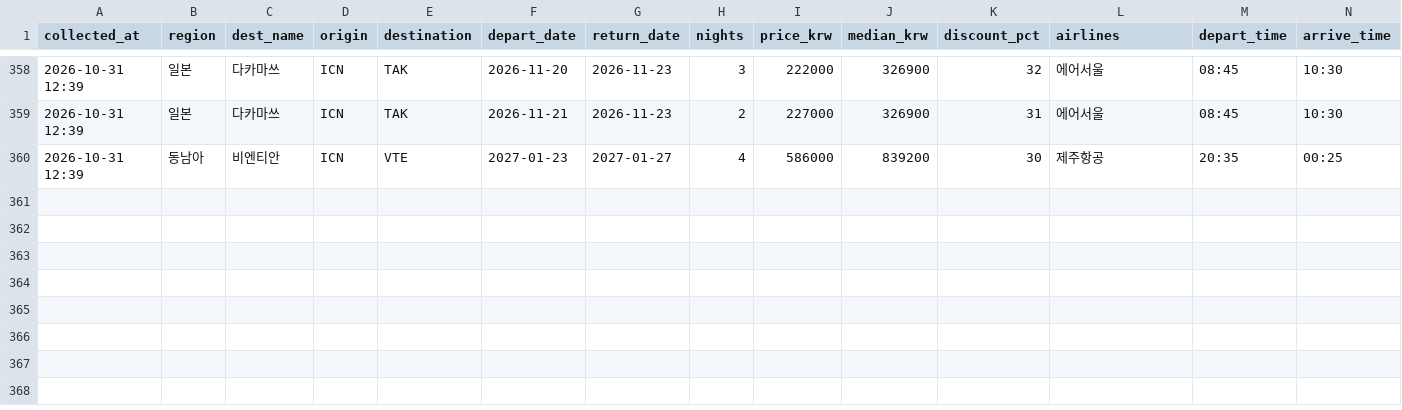
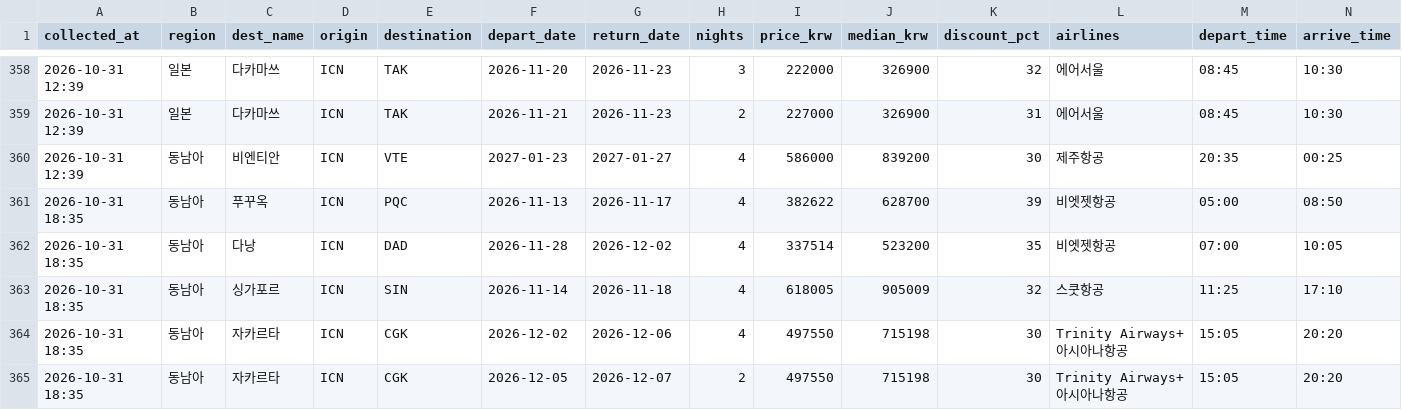
Before and after one commit to dochifree/flight-tracker, a CSV file: data/deals.csv, drawn as a sheet; only a part is shown, gaps mark what is left out; the diff names each change by its address in the sheet, - before the commit and + after, or states it on an @@ line.

Commit message:
data: 가격 업데이트 2026-10-31 10:18 UTC

```diff
--- a/data/deals.csv
+++ b/data/deals.csv
+row 361: 2026-10-31 18:35 | 동남아 | 푸꾸옥 | ICN | PQC | 2026-11-13 | 2026-11-17 | 4 | 382622 | 628700 | 39 | 비엣젯항공 | 05:00 | 08:50
+row 362: 2026-10-31 18:35 | 동남아 | 다낭 | ICN | DAD | 2026-11-28 | 2026-12-02 | 4 | 337514 | 523200 | 35 | 비엣젯항공 | 07:00 | 10:05
+row 363: 2026-10-31 18:35 | 동남아 | 싱가포르 | ICN | SIN | 2026-11-14 | 2026-11-18 | 4 | 618005 | 905009 | 32 | 스쿳항공 | 11:25 | 17:10
+row 364: 2026-10-31 18:35 | 동남아 | 자카르타 | ICN | CGK | 2026-12-02 | 2026-12-06 | 4 | 497550 | 715198 | 30 | Trinity Airways+아시아나항공 | 15:05 | 20:20
+row 365: 2026-10-31 18:35 | 동남아 | 자카르타 | ICN | CGK | 2026-12-05 | 2026-12-07 | 2 | 497550 | 715198 | 30 | Trinity Airways+아시아나항공 | 15:05 | 20:20
```
Also changed, not shown: data/offers.csv, data/summary.csv, 2 other files.
